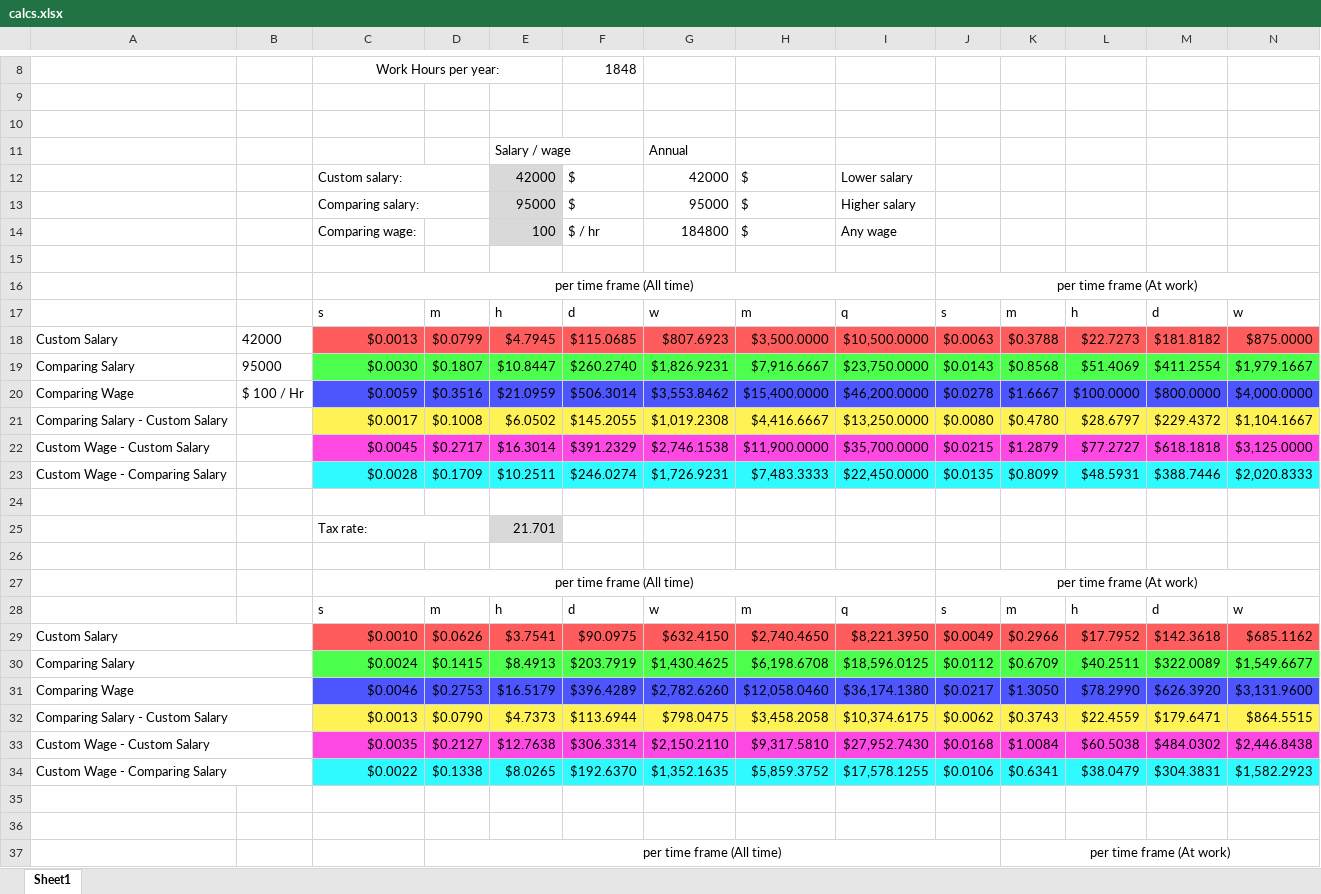
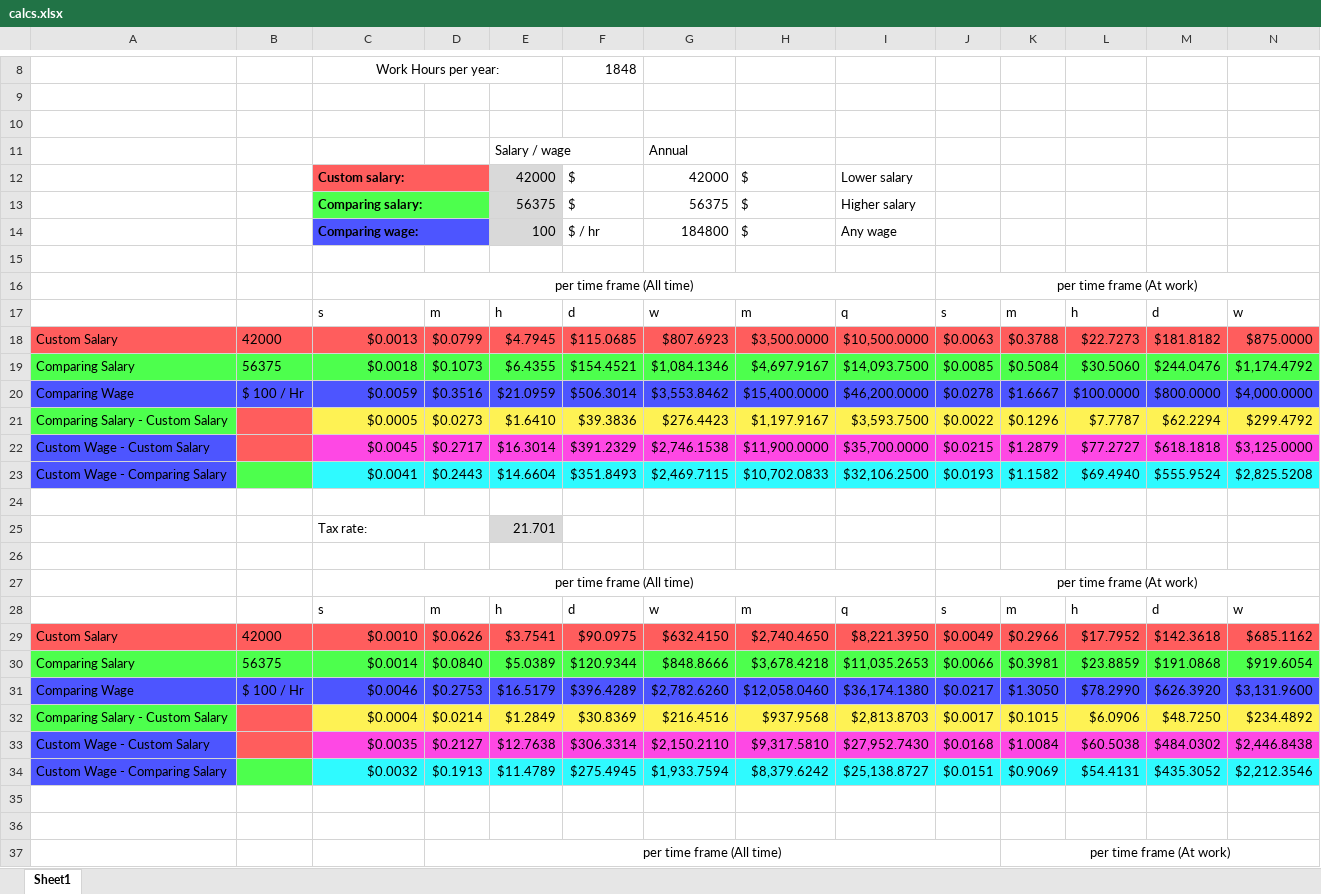
Before and after one commit to abriggs914/BWS, an Excel workbook: Tax/calcs.xlsx, sheet Sheet1, drawn as a sheet; only a part is shown, gaps mark what is left out; values as stored, in another font and other column widths than the file's, no borders; removed rows and columns are numbered as before the commit, all else as after; rows hold the shown columns only; the diff names each change by its address in the sheet, - before the commit and + after, or states it on an @@ line.

Commit message:
2021-05-07 End of day file push

```diff
--- a/Tax/calcs.xlsx (sheet Sheet1)
+++ b/Tax/calcs.xlsx (sheet Sheet1)
-C12:D12 fill: none
+C12:D12 fill: #FF5D5D
-C12:C14 bold: off
+C12:C14 bold: on
-C13:D13 fill: none
+C13:D13 fill: #4DFF4D
-E13: 95000
+E13: 56375
-G13: 95000
+G13: 56375
-C14:D14 fill: none
+C14:D14 fill: #4D55FF
+C14:D14 merged
-A18:B18 fill: none
+A18:B18 fill: #FF5D5D
-row 19: Comparing Salary | 95000 | $0.0030 | $0.1807 | $10.8447 | $260.2740 | $1,826.9231 | $7,916.6667 | $23,750.0000 | $0.0143 | $0.8568 | $51.4069 | $411.2554 | $1,979.1667
+row 19: Comparing Salary | 56375 | $0.0018 | $0.1073 | $6.4355 | $154.4521 | $1,084.1346 | $4,697.9167 | $14,093.7500 | $0.0085 | $0.5084 | $30.5060 | $244.0476 | $1,174.4792
-A20:B20 fill: none
+A20:B20 fill: #4D55FF
-row 21: Comparing Salary - Custom Salary |  | $0.0017 | $0.1008 | $6.0502 | $145.2055 | $1,019.2308 | $4,416.6667 | $13,250.0000 | $0.0080 | $0.4780 | $28.6797 | $229.4372 | $1,104.1667
+row 21: Comparing Salary - Custom Salary |  | $0.0005 | $0.0273 | $1.6410 | $39.3836 | $276.4423 | $1,197.9167 | $3,593.7500 | $0.0022 | $0.1296 | $7.7787 | $62.2294 | $299.4792
-A22 fill: none
+A22 fill: #4D55FF
-B22 fill: none
+B22 fill: #FF5D5D
-row 23: Custom Wage - Comparing Salary |  | $0.0028 | $0.1709 | $10.2511 | $246.0274 | $1,726.9231 | $7,483.3333 | $22,450.0000 | $0.0135 | $0.8099 | $48.5931 | $388.7446 | $2,020.8333
+row 23: Custom Wage - Comparing Salary |  | $0.0041 | $0.2443 | $14.6604 | $351.8493 | $2,469.7115 | $10,702.0833 | $32,106.2500 | $0.0193 | $1.1582 | $69.4940 | $555.9524 | $2,825.5208
-A29:B29 fill: none
+A29:B29 fill: #FF5D5D
-A29:B29 merged
-B29: (empty)
+B29: 42000
-row 30: Comparing Salary |  | $0.0024 | $0.1415 | $8.4913 | $203.7919 | $1,430.4625 | $6,198.6708 | $18,596.0125 | $0.0112 | $0.6709 | $40.2511 | $322.0089 | $1,549.6677
+row 30: Comparing Salary | 56375 | $0.0014 | $0.0840 | $5.0389 | $120.9344 | $848.8666 | $3,678.4218 | $11,035.2653 | $0.0066 | $0.3981 | $23.8859 | $191.0868 | $919.6054
-A31:B31 fill: none
+A31:B31 fill: #4D55FF
-A31:B31 merged
-B31: (empty)
+B31: $ 100 / Hr
-row 32: Comparing Salary - Custom Salary |  | $0.0013 | $0.0790 | $4.7373 | $113.6944 | $798.0475 | $3,458.2058 | $10,374.6175 | $0.0062 | $0.3743 | $22.4559 | $179.6471 | $864.5515
+row 32: Comparing Salary - Custom Salary |  | $0.0004 | $0.0214 | $1.2849 | $30.8369 | $216.4516 | $937.9568 | $2,813.8703 | $0.0017 | $0.1015 | $6.0906 | $48.7250 | $234.4892
-A33 fill: none
+A33 fill: #4D55FF
-A33:B33 merged
-B33 fill: none
+B33 fill: #FF5D5D
-row 34: Custom Wage - Comparing Salary |  | $0.0022 | $0.1338 | $8.0265 | $192.6370 | $1,352.1635 | $5,859.3752 | $17,578.1255 | $0.0106 | $0.6341 | $38.0479 | $304.3831 | $1,582.2923
+row 34: Custom Wage - Comparing Salary |  | $0.0032 | $0.1913 | $11.4789 | $275.4945 | $1,933.7594 | $8,379.6242 | $25,138.8727 | $0.0151 | $0.9069 | $54.4131 | $435.3052 | $2,212.3546
```
Also changed, not shown: formulas that keep their value.
